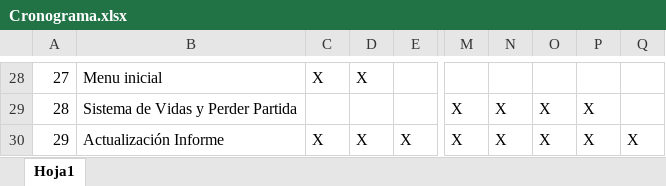
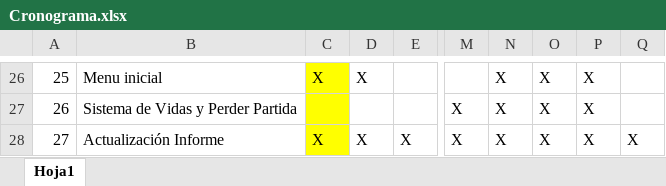
Before and after one commit to JuanDiegoCaMo/Final-Project, an Excel workbook: Diseño/Cronograma.xlsx, sheet Hoja1, drawn as a sheet; only a part is shown, gaps mark what is left out; values as stored, in another font and other column widths than the file's, no borders; addresses are those after the commit; the diff covers the shown part only; the diff names each change by its address in the sheet, - before the commit and + after, or states it on an @@ line.

```diff
--- a/Diseño/Cronograma.xlsx (sheet Hoja1)
+++ b/Diseño/Cronograma.xlsx (sheet Hoja1)
@@ column A renumbered from row 11 down @@
-C26:C28 fill: none
+C26:C28 fill: #FFFF00
-N26: (empty)
+N26: X
-O26: (empty)
+O26: X
-P26: (empty)
+P26: X
```
Also changed, not shown: 1 added row, 3 removed rows, 28 edited cells and cell formats elsewhere in this sheet, 18 other files.
